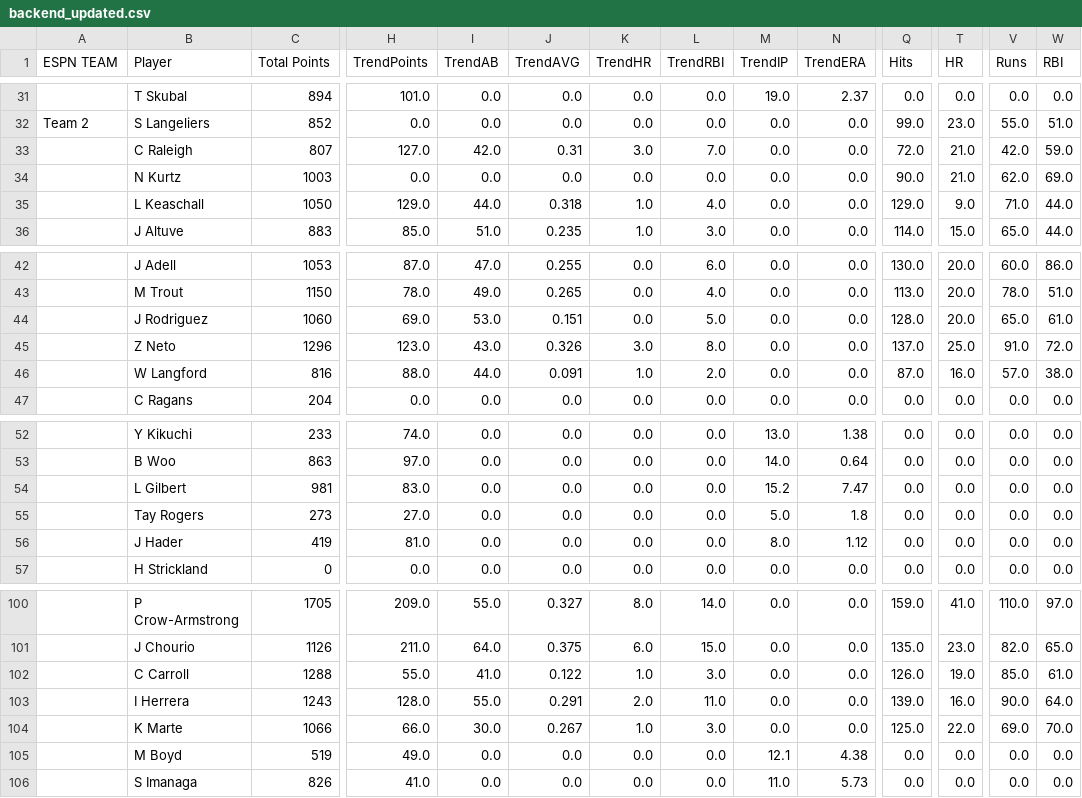
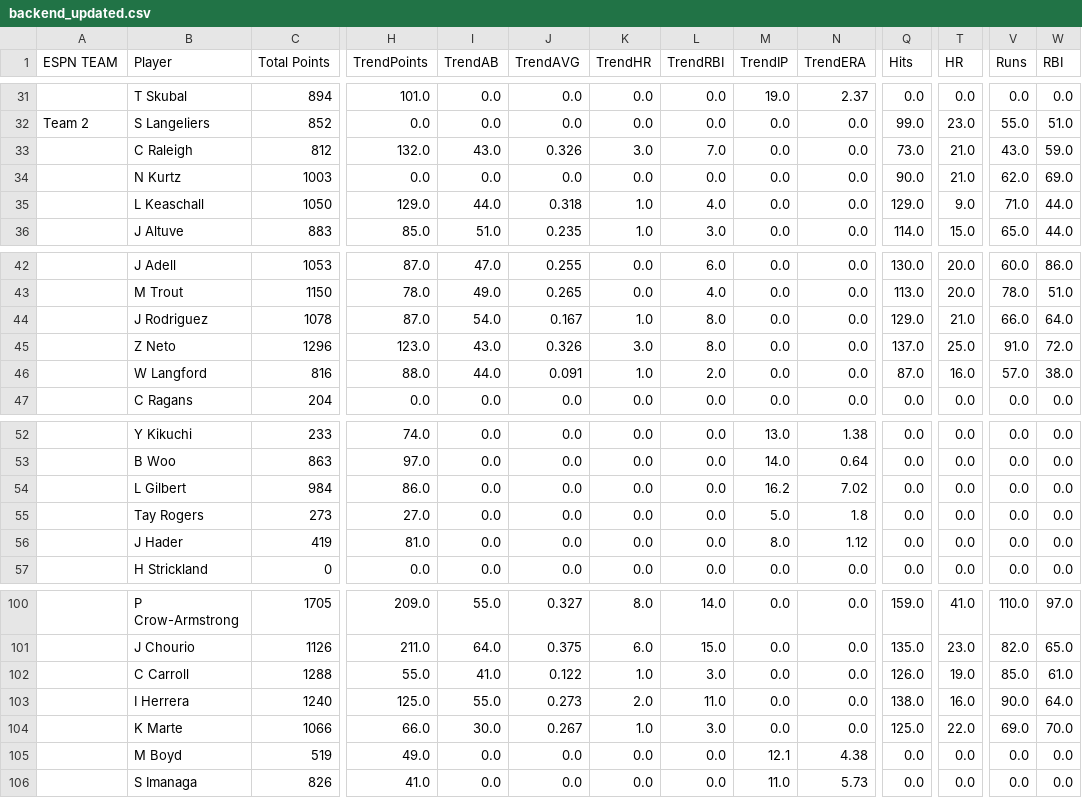
Before and after one commit to patrick-serio/mlb-pickem-league, a CSV file: data/backend_updated.csv, drawn as a sheet; only a part is shown, gaps mark what is left out; the diff covers the shown part only; the diff names each change by its address in the sheet, - before the commit and + after, or states it on an @@ line.

```diff
--- a/data/backend_updated.csv
+++ b/data/backend_updated.csv
-C33 (Total Points): 807
+C33 (Total Points): 812
-H33 (TrendPoints): 127.0
+H33 (TrendPoints): 132.0
-I33 (TrendAB): 42.0
+I33 (TrendAB): 43.0
-J33 (TrendAVG): 0.31
+J33 (TrendAVG): 0.326
-Q33 (Hits): 72.0
+Q33 (Hits): 73.0
-V33 (Runs): 42.0
+V33 (Runs): 43.0
-C44 (Total Points): 1060
+C44 (Total Points): 1078
-H44 (TrendPoints): 69.0
+H44 (TrendPoints): 87.0
-I44 (TrendAB): 53.0
+I44 (TrendAB): 54.0
-J44 (TrendAVG): 0.151
+J44 (TrendAVG): 0.167
-K44 (TrendHR): 0.0
+K44 (TrendHR): 1.0
-L44 (TrendRBI): 5.0
+L44 (TrendRBI): 8.0
-Q44 (Hits): 128.0
+Q44 (Hits): 129.0
-T44 (HR): 20.0
+T44 (HR): 21.0
-V44 (Runs): 65.0
+V44 (Runs): 66.0
-W44 (RBI): 61.0
+W44 (RBI): 64.0
-C54 (Total Points): 981
+C54 (Total Points): 984
-H54 (TrendPoints): 83.0
+H54 (TrendPoints): 86.0
-M54 (TrendIP): 15.2
+M54 (TrendIP): 16.2
-N54 (TrendERA): 7.47
+N54 (TrendERA): 7.02
-C103 (Total Points): 1243
+C103 (Total Points): 1240
-H103 (TrendPoints): 128.0
+H103 (TrendPoints): 125.0
-J103 (TrendAVG): 0.291
+J103 (TrendAVG): 0.273
-Q103 (Hits): 139.0
+Q103 (Hits): 138.0
```
Also changed, not shown: 1 edited cell elsewhere in this file, data/team_rosters_updated.csv, data/team_scores.csv, 3 other files.
